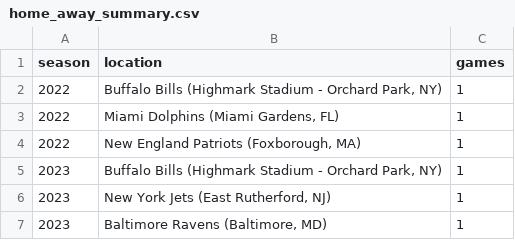
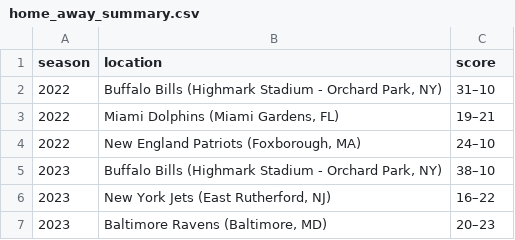
Before and after one commit to milanastaro/last-thing, a CSV file: home_away_summary.csv, drawn as a sheet.

```diff
--- a/home_away_summary.csv
+++ b/home_away_summary.csv
@@ -1,7 +1,7 @@
-season;location;games
-2022;Buffalo Bills (Highmark Stadium - Orchard Park, NY);1
-2022;Miami Dolphins (Miami Gardens, FL);1
-2022;New England Patriots (Foxborough, MA);1
-2023;Buffalo Bills (Highmark Stadium - Orchard Park, NY);1
-2023;New York Jets (East Rutherford, NJ);1
-2023;Baltimore Ravens (Baltimore, MD);1
+season;location;score
+2022;Buffalo Bills (Highmark Stadium - Orchard Park, NY);31–10
+2022;Miami Dolphins (Miami Gardens, FL);19–21
+2022;New England Patriots (Foxborough, MA);24–10
+2023;Buffalo Bills (Highmark Stadium - Orchard Park, NY);38–10
+2023;New York Jets (East Rutherford, NJ);16–22
+2023;Baltimore Ravens (Baltimore, MD);20–23
```
Also changed, not shown: 2 other files.
